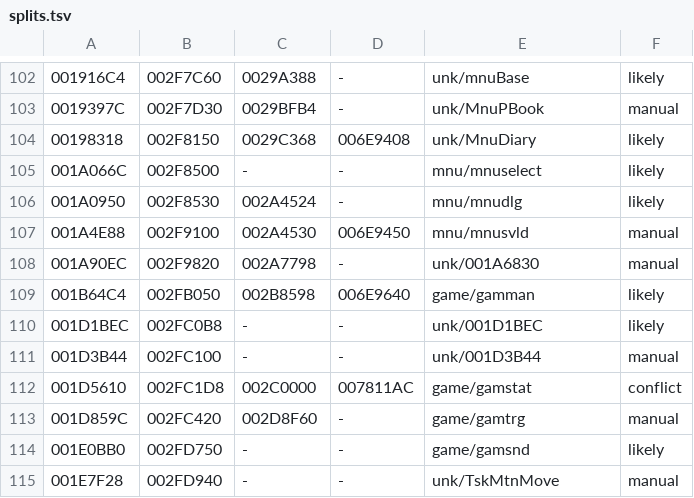
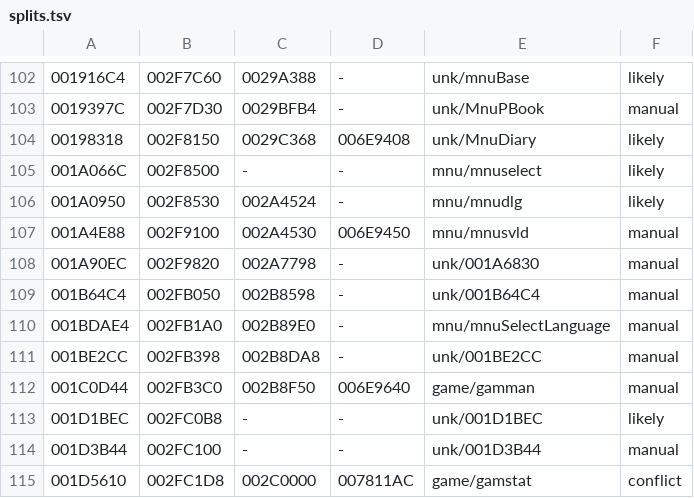
Before and after one commit to notmanrivera/ruleofrose-decomp, a TSV file: config/splits.tsv, drawn as a sheet; only a part is shown, gaps mark what is left out; the shorter side is filled out with more unchanged rows; the diff names each change by its address in the sheet, - before the commit and + after, or states it on an @@ line.

```diff
--- a/config/splits.tsv
+++ b/config/splits.tsv
-D109: 006E9640
+D109: -
-E109: game/gamman
+E109: unk/001B64C4
-F109: likely
+F109: manual
+row 110: 001BDAE4 | 002FB1A0 | 002B89E0 | - | mnu/mnuSelectLanguage | manual
+row 111: 001BE2CC | 002FB398 | 002B8DA8 | - | unk/001BE2CC | manual
+row 112: 001C0D44 | 002FB3C0 | 002B8F50 | 006E9640 | game/gamman | manual
```
Also changed, not shown: config/host_check.tsv, config/splits_manual.tsv, 8 other files.
